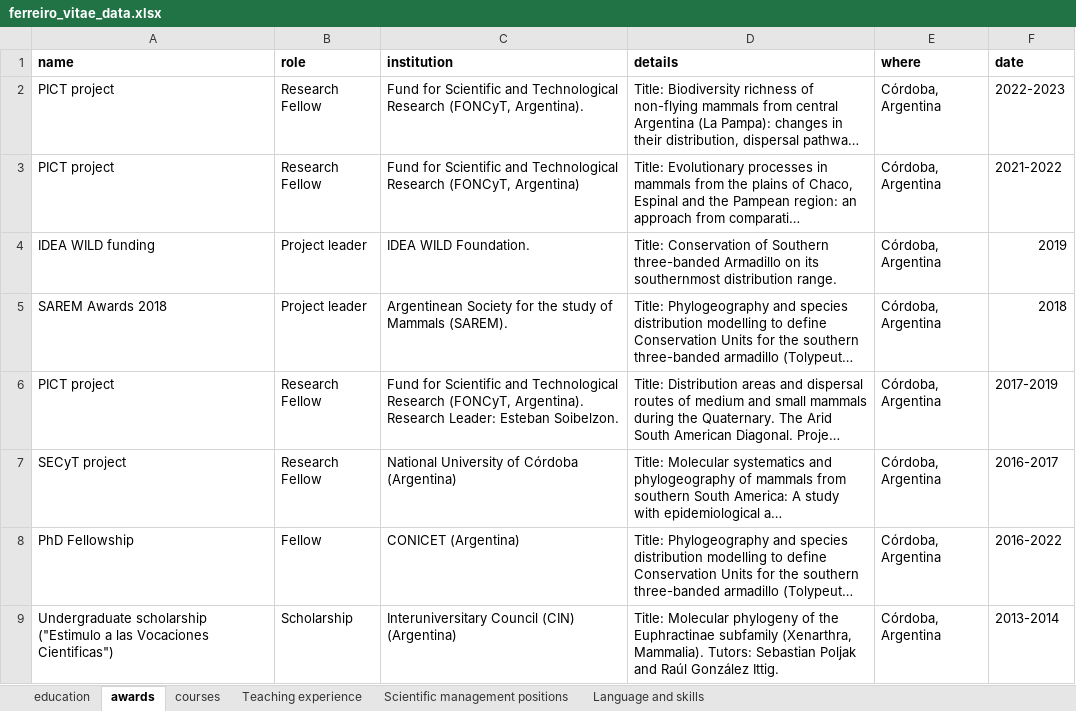
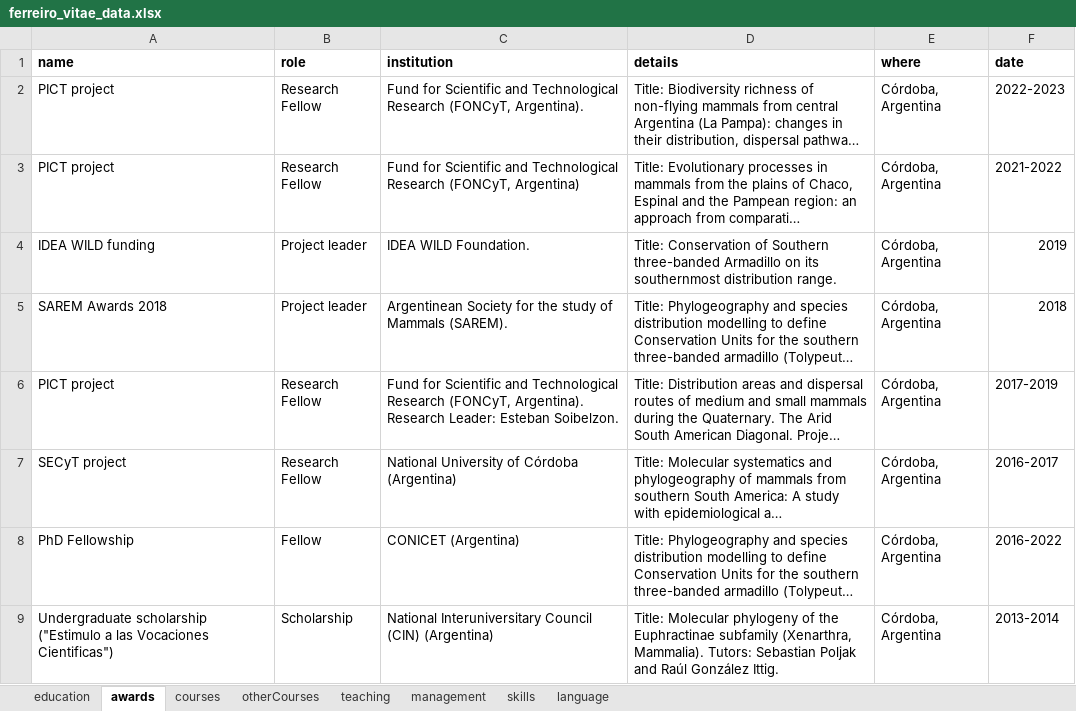
Before and after one commit to aleferreiro/My_CV, an Excel workbook: ferreiro_vitae_data.xlsx, sheet awards, drawn as a sheet; long unchanged cells end in …; values as stored, in another font and other column widths than the file's, no borders; the diff names each change by its address in the sheet, - before the commit and + after, or states it on an @@ line.

```diff
--- a/ferreiro_vitae_data.xlsx (sheet awards)
+++ b/ferreiro_vitae_data.xlsx (sheet awards)
-sheet tab: Teaching experience
+sheet tab: teaching
-sheet tab: Scientific management positions
+sheet tab: management
-sheet tab: Language and skills
+sheet tab: skills
+sheet tab: otherCourses
+sheet tab: language
-C9 (institution): Interuniversitary Council…
+C9 (institution): National Interuniversitary Council…
```
Also changed, not shown: sheet courses, sheet skills, sheet teaching, sheet management, 2 other files.
